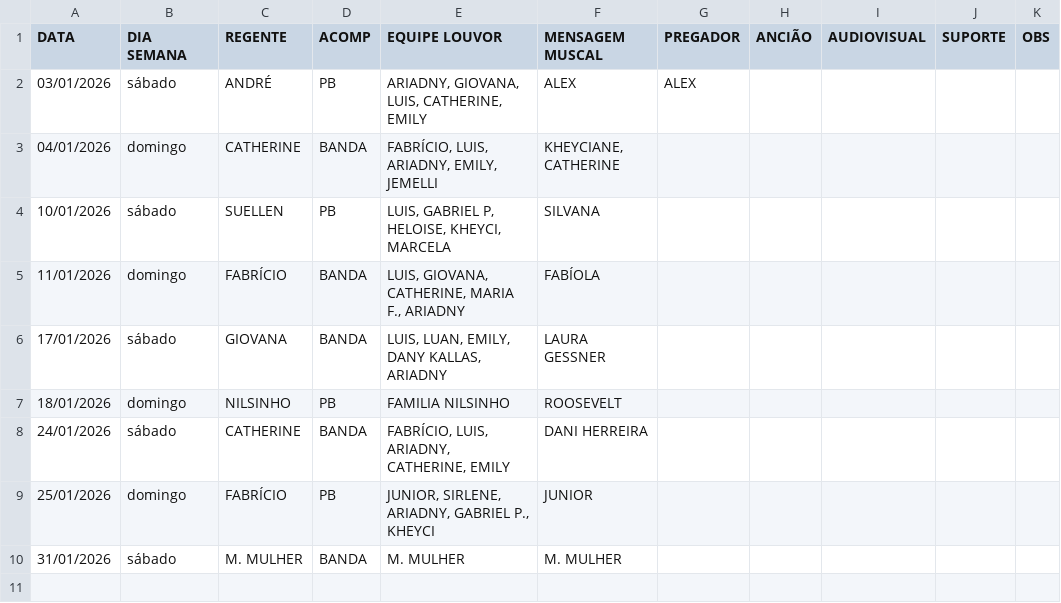
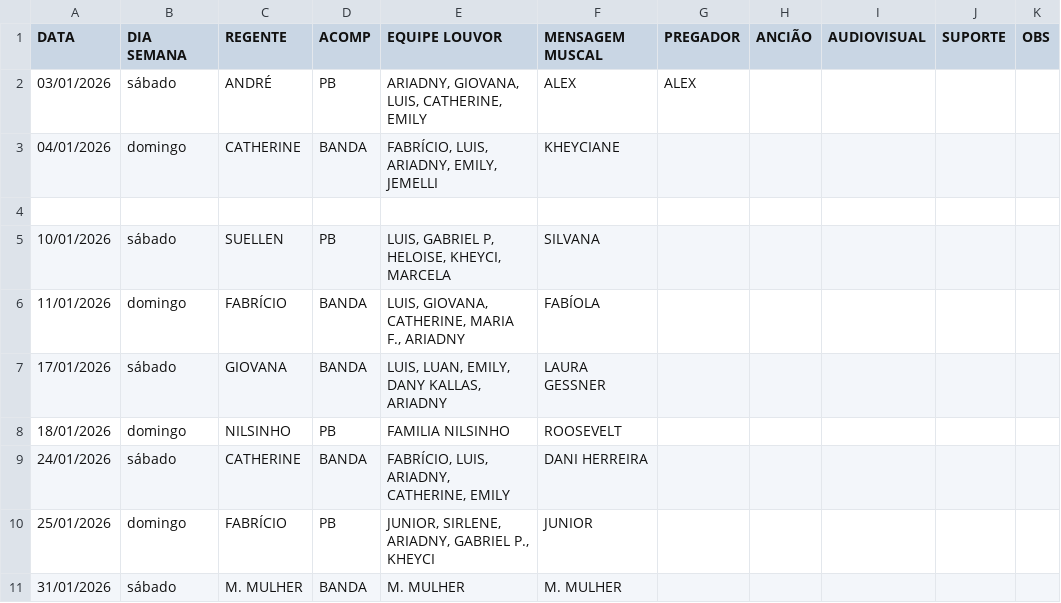
Before and after one commit to NatanBudny/EscalaMusica, a CSV file: docs/atual.csv, drawn as a sheet.

Commit message:
Update atual.csv

```diff
--- a/docs/atual.csv
+++ b/docs/atual.csv
@@ -2,3 +2,4 @@ DATA,DIA SEMANA,REGENTE,ACOMP,EQUIPE LOUVOR,MENSAGEM MUSCAL,PREGADOR,ANCIÃO,AUD
 03/01/2026,sábado,ANDRÉ,PB,"ARIADNY, GIOVANA, LUIS, CATHERINE, EMILY", ALEX, ALEX,,,,,
-04/01/2026,domingo,CATHERINE,BANDA,"FABRÍCIO, LUIS, ARIADNY, EMILY, JEMELLI","KHEYCIANE, CATHERINE",,,,,
+04/01/2026,domingo,CATHERINE,BANDA,"FABRÍCIO, LUIS, ARIADNY, EMILY, JEMELLI",KHEYCIANE
+,,,,,
 10/01/2026,sábado,SUELLEN,PB,"LUIS, GABRIEL P, HELOISE, KHEYCI, MARCELA",SILVANA,,,,,
```
